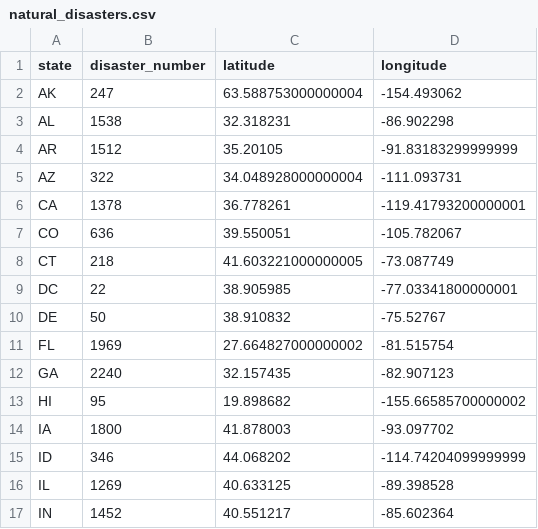
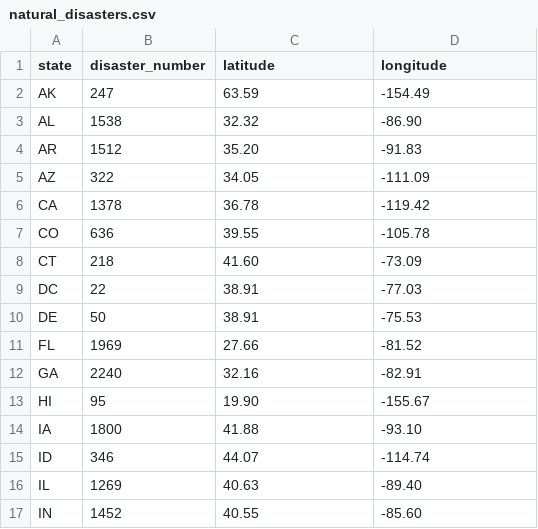
Before and after one commit to nikdav3126/project3_web_visualization, a CSV file: cleaned_CSVs/natural_disasters.csv, drawn as a sheet; only a part is shown; the diff covers the shown part only.

Commit message:
income and natural disasters json upload

```diff
--- a/cleaned_CSVs/natural_disasters.csv
+++ b/cleaned_CSVs/natural_disasters.csv
@@ -1,17 +1,17 @@
 state,disaster_number,latitude,longitude
-AK,247,63.588753000000004,-154.493062
-AL,1538,32.318231,-86.902298
-AR,1512,35.20105,-91.83183299999999
-AZ,322,34.048928000000004,-111.093731
-CA,1378,36.778261,-119.41793200000001
-CO,636,39.550051,-105.782067
-CT,218,41.603221000000005,-73.087749
-DC,22,38.905985,-77.03341800000001
-DE,50,38.910832,-75.52767
-FL,1969,27.664827000000002,-81.515754
-GA,2240,32.157435,-82.907123
-HI,95,19.898682,-155.66585700000002
-IA,1800,41.878003,-93.097702
-ID,346,44.068202,-114.74204099999999
-IL,1269,40.633125,-89.398528
-IN,1452,40.551217,-85.602364
+AK,247,63.59,-154.49
+AL,1538,32.32,-86.90
+AR,1512,35.20,-91.83
+AZ,322,34.05,-111.09
+CA,1378,36.78,-119.42
+CO,636,39.55,-105.78
+CT,218,41.60,-73.09
+DC,22,38.91,-77.03
+DE,50,38.91,-75.53
+FL,1969,27.66,-81.52
+GA,2240,32.16,-82.91
+HI,95,19.90,-155.67
+IA,1800,41.88,-93.10
+ID,346,44.07,-114.74
+IL,1269,40.63,-89.40
+IN,1452,40.55,-85.60
```
Also changed, not shown: 72 edited cells elsewhere in this file, 3 other files.
